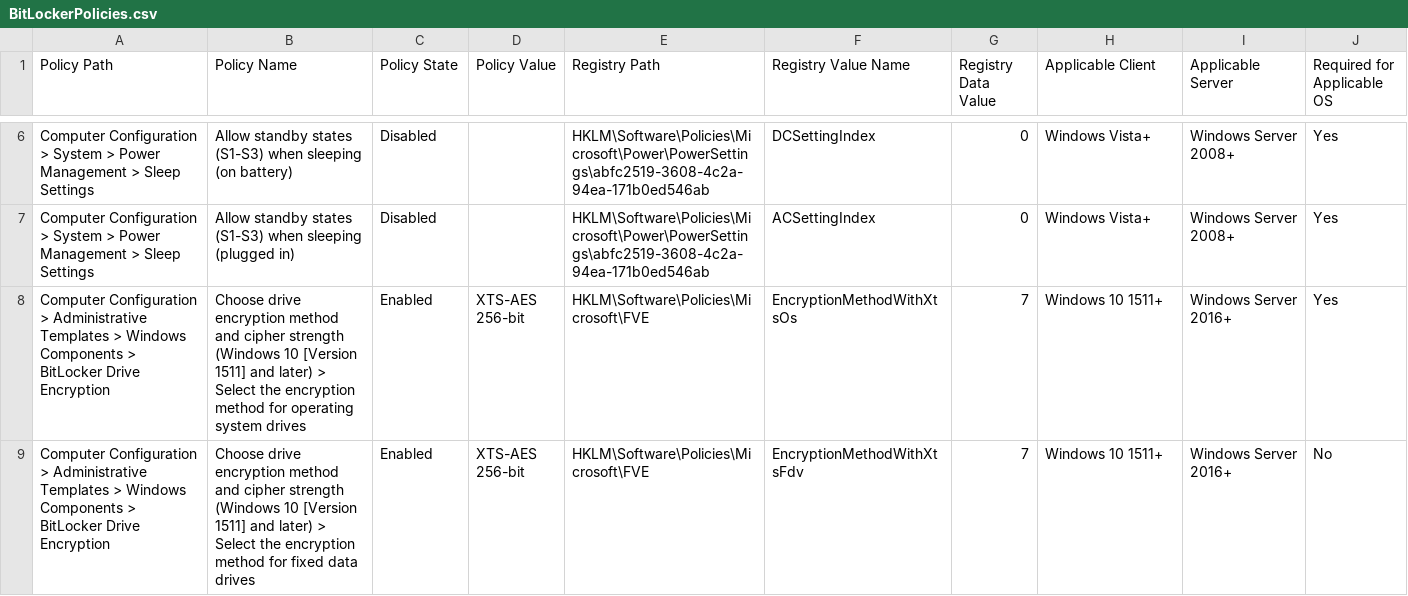
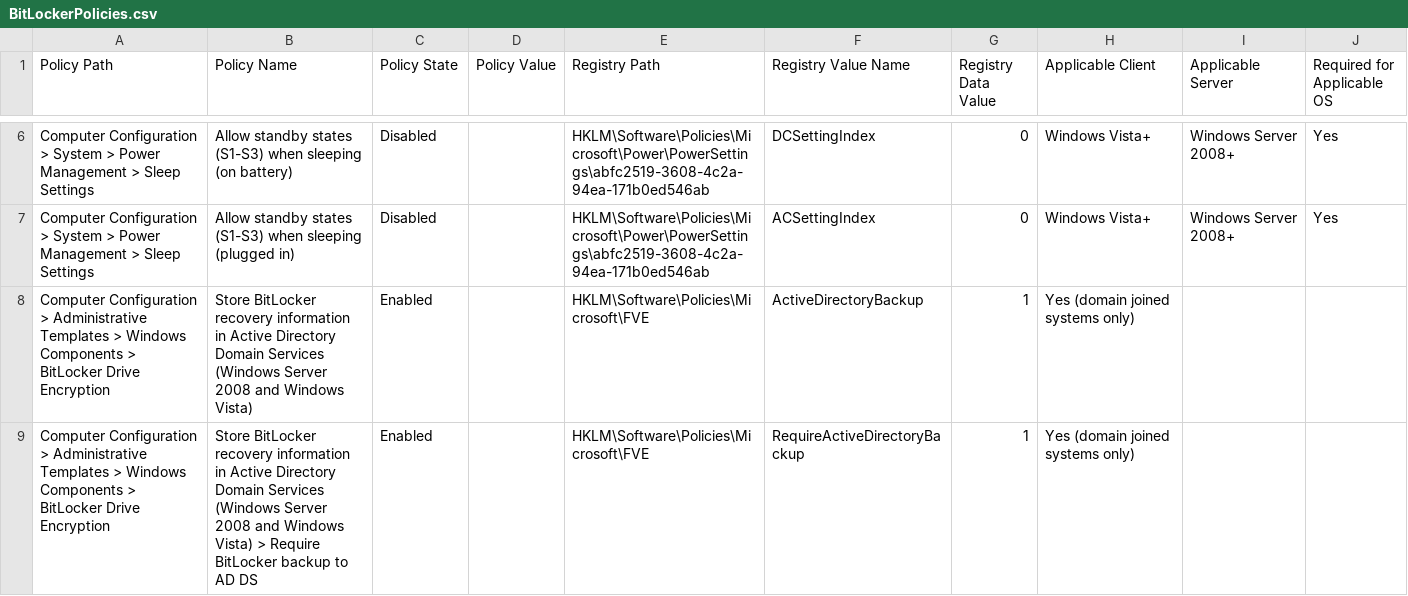
Before and after one commit to nsacyber/BitLocker-Guidance, a CSV file: BitLockerPolicies.csv, drawn as a sheet; only a part is shown, gaps mark what is left out; the shorter side is filled out with more unchanged rows; the diff covers the shown part only; the diff names each change by its address in the sheet, - before the commit and + after, or states it on an @@ line.

```diff
--- a/BitLockerPolicies.csv
+++ b/BitLockerPolicies.csv
+row 8: Computer Configuration > Administrative Templates > Windows Components > BitLocker Drive Encryption | Store BitLocker recovery information in Active Directory Domain Services (Windows Server 2008 and Windows Vista) | Enabled |  | HKLM\Software\Policies\Microsoft\FVE | ActiveDirectoryBackup | 1 | Yes (domain joined systems only)
+row 9: Computer Configuration > Administrative Templates > Windows Components > BitLocker Drive Encryption | Store BitLocker recovery information in Active Directory Domain Services (Windows Server 2008 and Windows Vista) > Require BitLocker backup to AD DS | Enabled |  | HKLM\Software\Policies\Microsoft\FVE | RequireActiveDirectoryBackup | 1 | Yes (domain joined systems only)
```
Also changed, not shown: 1 added row elsewhere in this file, 4 other files.
